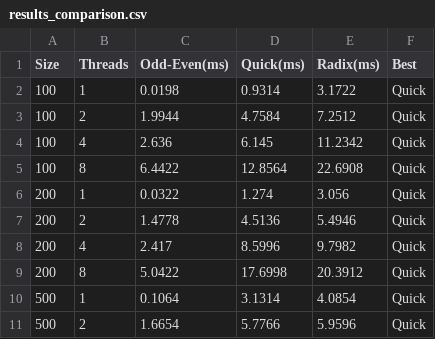
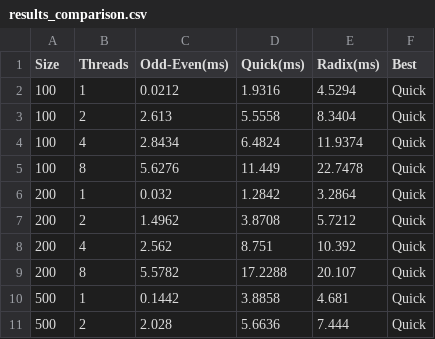
Before and after one commit to manihateu/perzev_2026, a CSV file: lab2/PERZEV/PERZEV/results_comparison.csv, drawn as a sheet; only a part is shown; the diff covers the shown part only.

```diff
--- a/lab2/PERZEV/PERZEV/results_comparison.csv
+++ b/lab2/PERZEV/PERZEV/results_comparison.csv
@@ -1,11 +1,11 @@
 Size,Threads,Odd-Even(ms),Quick(ms),Radix(ms),Best
-100,1,0.0198,0.9314,3.1722,Quick
-100,2,1.9944,4.7584,7.2512,Quick
-100,4,2.636,6.145,11.2342,Quick
-100,8,6.4422,12.8564,22.6908,Quick
-200,1,0.0322,1.274,3.056,Quick
-200,2,1.4778,4.5136,5.4946,Quick
-200,4,2.417,8.5996,9.7982,Quick
-200,8,5.0422,17.6998,20.3912,Quick
-500,1,0.1064,3.1314,4.0854,Quick
-500,2,1.6654,5.7766,5.9596,Quick
+100,1,0.0212,1.9316,4.5294,Quick
+100,2,2.613,5.5558,8.3404,Quick
+100,4,2.8434,6.4824,11.9374,Quick
+100,8,5.6276,11.449,22.7478,Quick
+200,1,0.032,1.2842,3.2864,Quick
+200,2,1.4962,3.8708,5.7212,Quick
+200,4,2.562,8.751,10.392,Quick
+200,8,5.5782,17.2288,20.107,Quick
+500,1,0.1442,3.8858,4.681,Quick
+500,2,2.028,5.6636,7.444,Quick
```
Also changed, not shown: 30 edited cells elsewhere in this file, lab2/PERZEV/PERZEV/results_threads.csv, 28 other files.
